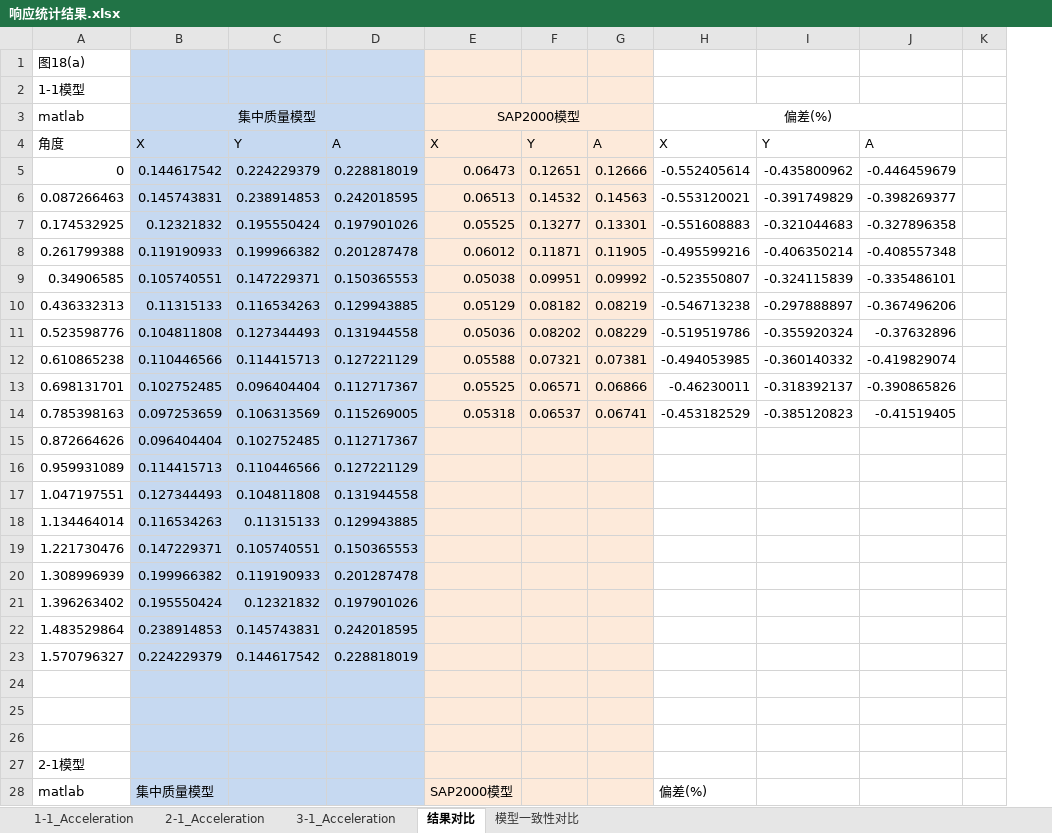
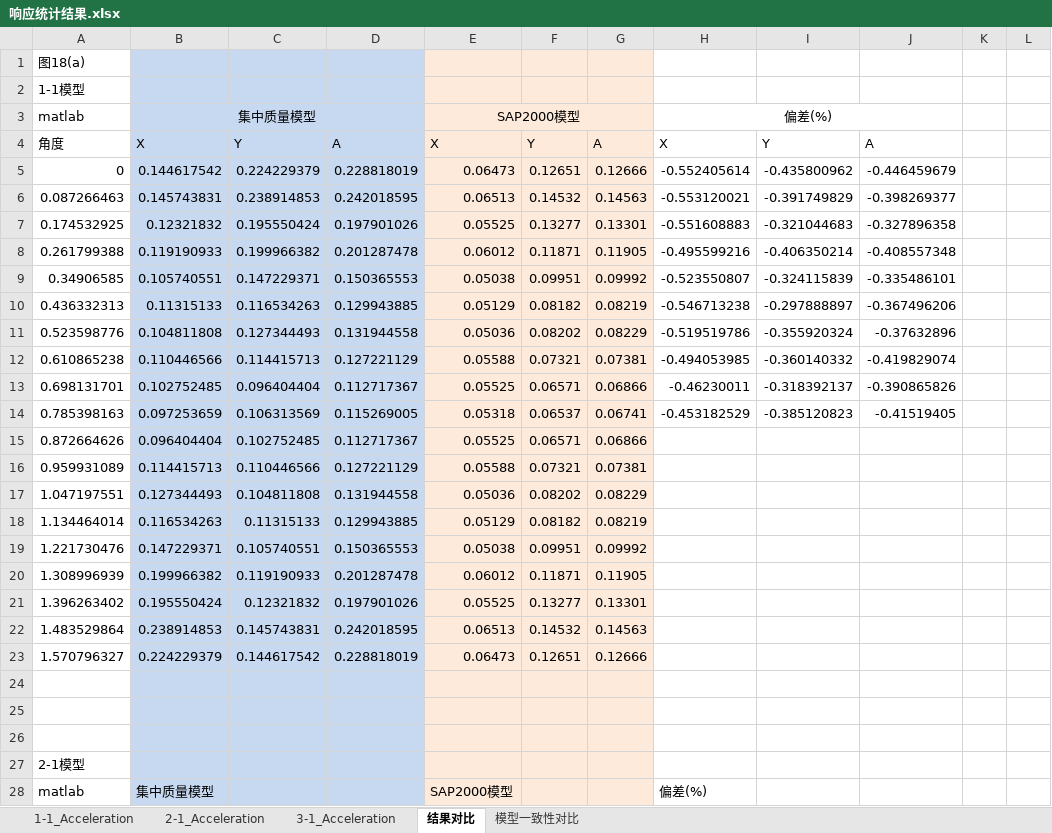
Before and after one commit to Yangjh94/corner-point-response, an Excel workbook: data/output/Timehistory_modal/响应统计结果.xlsx, sheet 结果对比, drawn as a sheet; only a part is shown; values as stored, in another font and other column widths than the file's, no borders; charts and pictures not drawn; removed rows and columns are numbered as before the commit, all else as after; the diff covers the shown part only; the diff names each change by its address in the sheet, - before the commit and + after, or states it on an @@ line.

```diff
--- a/data/output/Timehistory_modal/响应统计结果.xlsx (sheet 结果对比)
+++ b/data/output/Timehistory_modal/响应统计结果.xlsx (sheet 结果对比)
-column K, empty
+column K, empty
+column L, empty
-E15: (empty)
+E15: 0.05525
-F15: (empty)
+F15: 0.06571
-G15: (empty)
+G15: 0.06866
-E16: (empty)
+E16: 0.05588
-F16: (empty)
+F16: 0.07321
-G16: (empty)
+G16: 0.07381
-E17: (empty)
+E17: 0.05036
-F17: (empty)
+F17: 0.08202
-G17: (empty)
+G17: 0.08229
-E18: (empty)
+E18: 0.05129
-F18: (empty)
+F18: 0.08182
-G18: (empty)
+G18: 0.08219
-E19: (empty)
+E19: 0.05038
-F19: (empty)
+F19: 0.09951
-G19: (empty)
+G19: 0.09992
-E20: (empty)
+E20: 0.06012
-F20: (empty)
+F20: 0.11871
-G20: (empty)
+G20: 0.11905
-E21: (empty)
+E21: 0.05525
-F21: (empty)
+F21: 0.13277
-G21: (empty)
+G21: 0.13301
-E22: (empty)
+E22: 0.06513
-F22: (empty)
+F22: 0.14532
-G22: (empty)
+G22: 0.14563
-E23: (empty)
+E23: 0.06473
-F23: (empty)
+F23: 0.12651
-G23: (empty)
+G23: 0.12666
```
Also changed, not shown: 32 added rows elsewhere in this sheet, sheet 2-1_Acceleration, sheet 3-1_Acceleration, sheet 1-1_Acceleration, charts or pictures, 2 other files.
